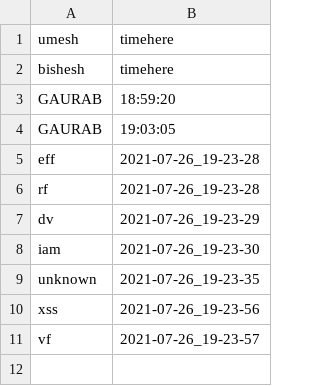
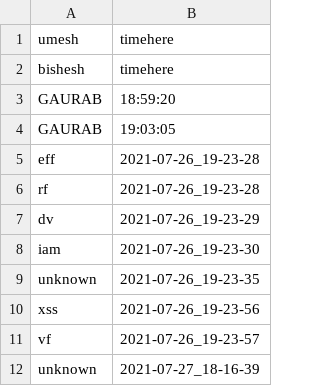
Before and after one commit to bsheshwor/HomeSurveillance, a CSV file: static/data.csv, drawn as a sheet; the diff names each change by its address in the sheet, - before the commit and + after, or states it on an @@ line.

```diff
--- a/static/data.csv
+++ b/static/data.csv
+row 12: unknown | 2021-07-27_18-16-39
```
Also changed, not shown: 3 other files.
